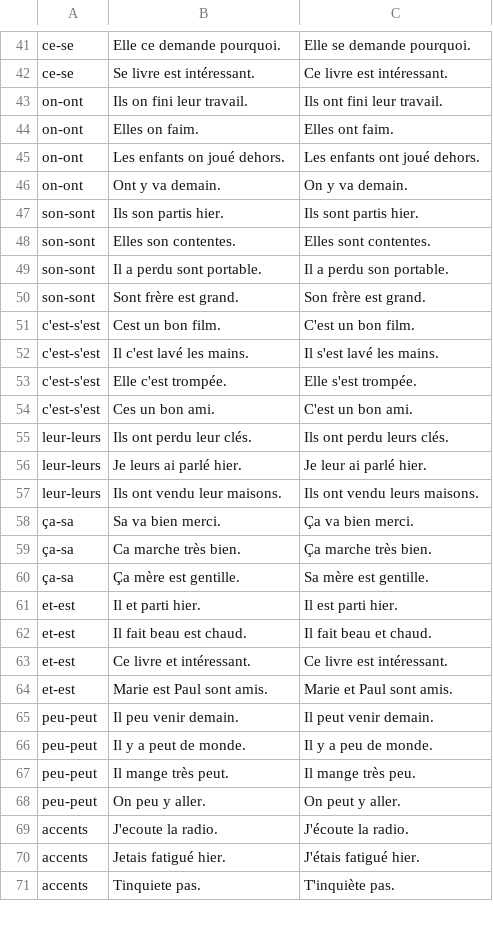
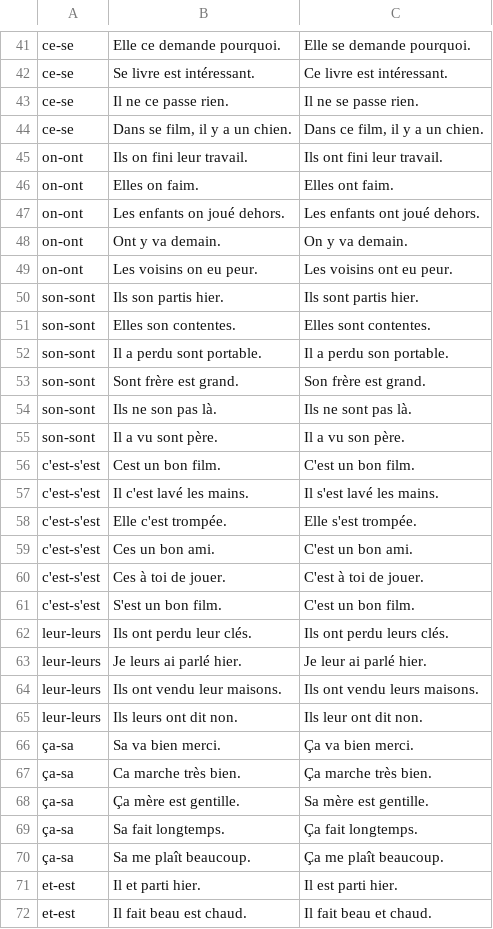
Before and after one commit to Papadrien/Clavier-ia, a TSV file: tools/autocorrect-bench/context-cases.tsv, drawn as a sheet; only a part is shown, gaps mark what is left out; the shorter side is filled out with more unchanged rows; the diff covers the shown part only; the diff names each change by its address in the sheet, - before the commit and + after, or states it on an @@ line.

Commit message:
2026-11-01 08:23 refonte autocorrection phases 3, 4, 5 et 6 et correctifs

```diff
--- a/tools/autocorrect-bench/context-cases.tsv
+++ b/tools/autocorrect-bench/context-cases.tsv
+row 43: ce-se | Il ne ce passe rien. | Il ne se passe rien.
+row 44: ce-se | Dans se film, il y a un chien. | Dans ce film, il y a un chien.
+row 49: on-ont | Les voisins on eu peur. | Les voisins ont eu peur.
+row 54: son-sont | Ils ne son pas là. | Ils ne sont pas là.
+row 55: son-sont | Il a vu sont père. | Il a vu son père.
+row 60: c'est-s'est | Ces à toi de jouer. | C'est à toi de jouer.
+row 61: c'est-s'est | S'est un bon film. | C'est un bon film.
+row 65: leur-leurs | Ils leurs ont dit non. | Ils leur ont dit non.
+row 69: ça-sa | Sa fait longtemps. | Ça fait longtemps.
+row 70: ça-sa | Sa me plaît beaucoup. | Ça me plaît beaucoup.
```
Also changed, not shown: 4 added rows elsewhere in this file, 33 other files.
